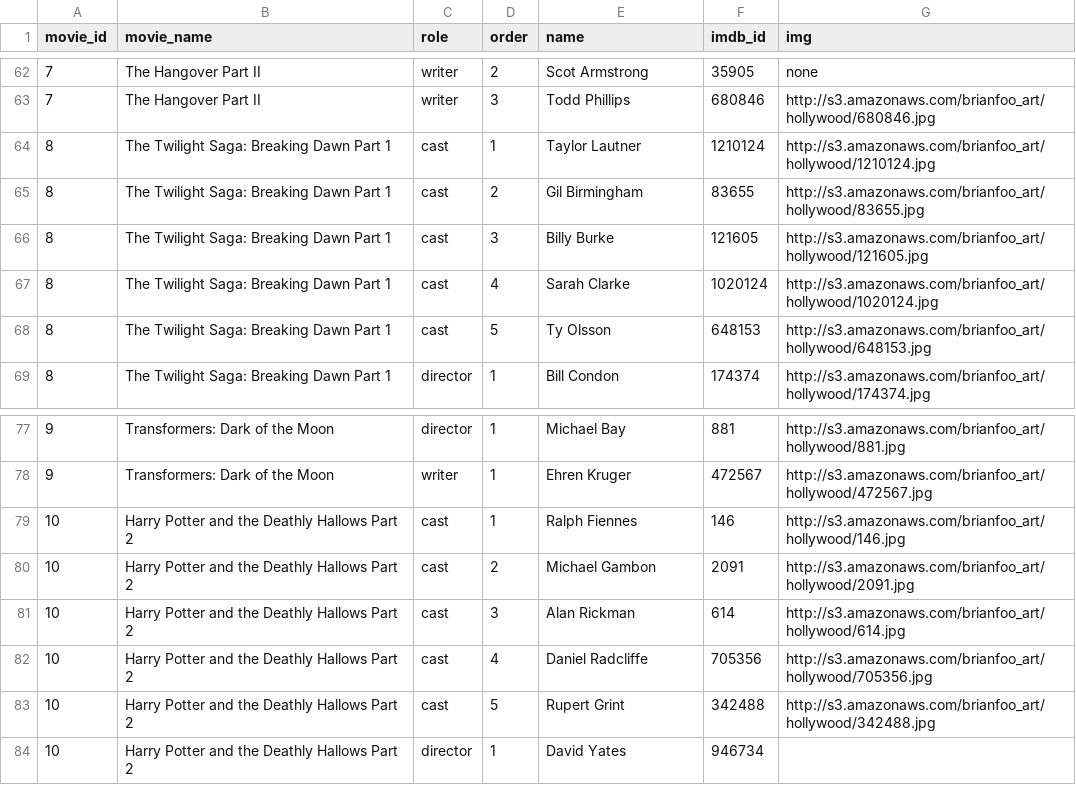
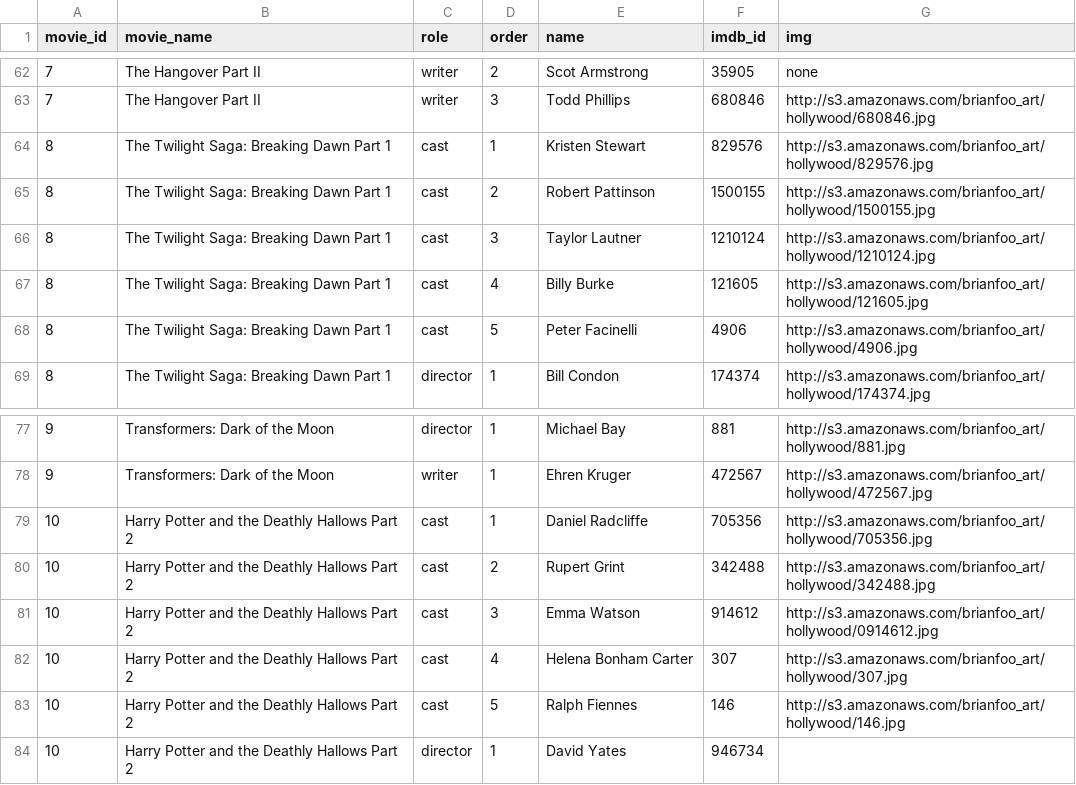
Before and after one commit to beefoo/hollywood-diversity, a CSV file: data/people_box_office_top_10_movies_2011-2015_imdb_subset.csv, drawn as a sheet; only a part is shown, gaps mark what is left out; the diff covers the shown part only.

Commit message:
update people subset/list

```diff
--- a/data/people_box_office_top_10_movies_2011-2015_imdb_subset.csv
+++ b/data/people_box_office_top_10_movies_2011-2015_imdb_subset.csv
@@ -63,7 +63,7 @@ movie_id,movie_name,role,order,name,imdb_id,img
 7,The Hangover Part II,writer,3,Todd Phillips,680846,http://s3.amazonaws.com/brianfoo_art/hollywood/680846.jpg
-8,The Twilight Saga: Breaking Dawn Part 1,cast,1,Taylor Lautner,1210124,http://s3.amazonaws.com/brianfoo_art/hollywood/1210124.jpg
-8,The Twilight Saga: Breaking Dawn Part 1,cast,2,Gil Birmingham,83655,http://s3.amazonaws.com/brianfoo_art/hollywood/83655.jpg
-8,The Twilight Saga: Breaking Dawn Part 1,cast,3,Billy Burke,121605,http://s3.amazonaws.com/brianfoo_art/hollywood/121605.jpg
-8,The Twilight Saga: Breaking Dawn Part 1,cast,4,Sarah Clarke,1020124,http://s3.amazonaws.com/brianfoo_art/hollywood/1020124.jpg
-8,The Twilight Saga: Breaking Dawn Part 1,cast,5,Ty Olsson,648153,http://s3.amazonaws.com/brianfoo_art/hollywood/648153.jpg
+8,The Twilight Saga: Breaking Dawn Part 1,cast,1,Kristen Stewart,829576,http://s3.amazonaws.com/brianfoo_art/hollywood/829576.jpg
+8,The Twilight Saga: Breaking Dawn Part 1,cast,2,Robert Pattinson,1500155,http://s3.amazonaws.com/brianfoo_art/hollywood/1500155.jpg
+8,The Twilight Saga: Breaking Dawn Part 1,cast,3,Taylor Lautner,1210124,http://s3.amazonaws.com/brianfoo_art/hollywood/1210124.jpg
+8,The Twilight Saga: Breaking Dawn Part 1,cast,4,Billy Burke,121605,http://s3.amazonaws.com/brianfoo_art/hollywood/121605.jpg
+8,The Twilight Saga: Breaking Dawn Part 1,cast,5,Peter Facinelli,4906,http://s3.amazonaws.com/brianfoo_art/hollywood/4906.jpg
 8,The Twilight Saga: Breaking Dawn Part 1,director,1,Bill Condon,174374,http://s3.amazonaws.com/brianfoo_art/hollywood/174374.jpg
@@ -78,7 +78,7 @@ movie_id,movie_name,role,order,name,imdb_id,img
 9,Transformers: Dark of the Moon,writer,1,Ehren Kruger,472567,http://s3.amazonaws.com/brianfoo_art/hollywood/472567.jpg
-10,Harry Potter and the Deathly Hallows Part 2,cast,1,Ralph Fiennes,146,http://s3.amazonaws.com/brianfoo_art/hollywood/146.jpg
-10,Harry Potter and the Deathly Hallows Part 2,cast,2,Michael Gambon,2091,http://s3.amazonaws.com/brianfoo_art/hollywood/2091.jpg
-10,Harry Potter and the Deathly Hallows Part 2,cast,3,Alan Rickman,614,http://s3.amazonaws.com/brianfoo_art/hollywood/614.jpg
-10,Harry Potter and the Deathly Hallows Part 2,cast,4,Daniel Radcliffe,705356,http://s3.amazonaws.com/brianfoo_art/hollywood/705356.jpg
-10,Harry Potter and the Deathly Hallows Part 2,cast,5,Rupert Grint,342488,http://s3.amazonaws.com/brianfoo_art/hollywood/342488.jpg
+10,Harry Potter and the Deathly Hallows Part 2,cast,1,Daniel Radcliffe,705356,http://s3.amazonaws.com/brianfoo_art/hollywood/705356.jpg
+10,Harry Potter and the Deathly Hallows Part 2,cast,2,Rupert Grint,342488,http://s3.amazonaws.com/brianfoo_art/hollywood/342488.jpg
+10,Harry Potter and the Deathly Hallows Part 2,cast,3,Emma Watson,914612,http://s3.amazonaws.com/brianfoo_art/hollywood/0914612.jpg
+10,Harry Potter and the Deathly Hallows Part 2,cast,4,Helena Bonham Carter,307,http://s3.amazonaws.com/brianfoo_art/hollywood/307.jpg
+10,Harry Potter and the Deathly Hallows Part 2,cast,5,Ralph Fiennes,146,http://s3.amazonaws.com/brianfoo_art/hollywood/146.jpg
 10,Harry Potter and the Deathly Hallows Part 2,director,1,David Yates,946734,
```
Also changed, not shown: 30 edited cells elsewhere in this file, 2 other files.
